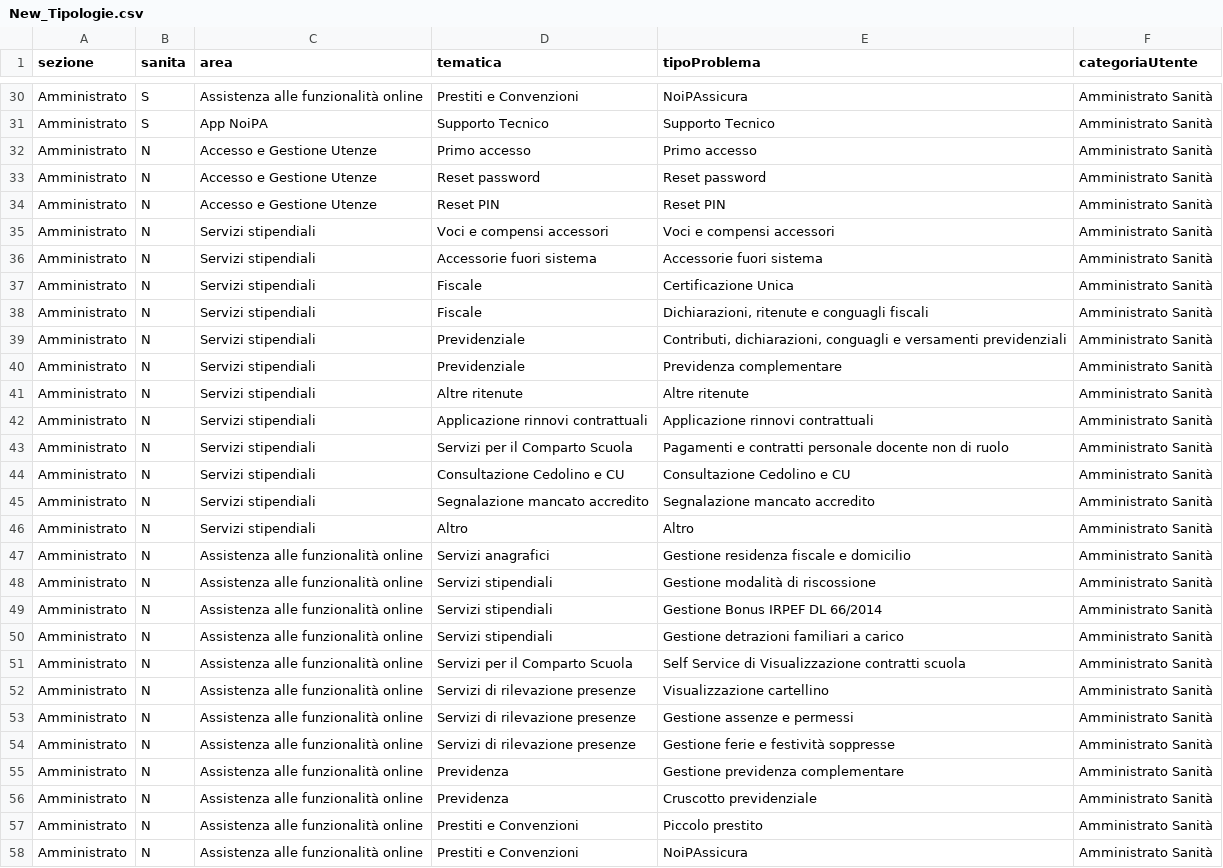
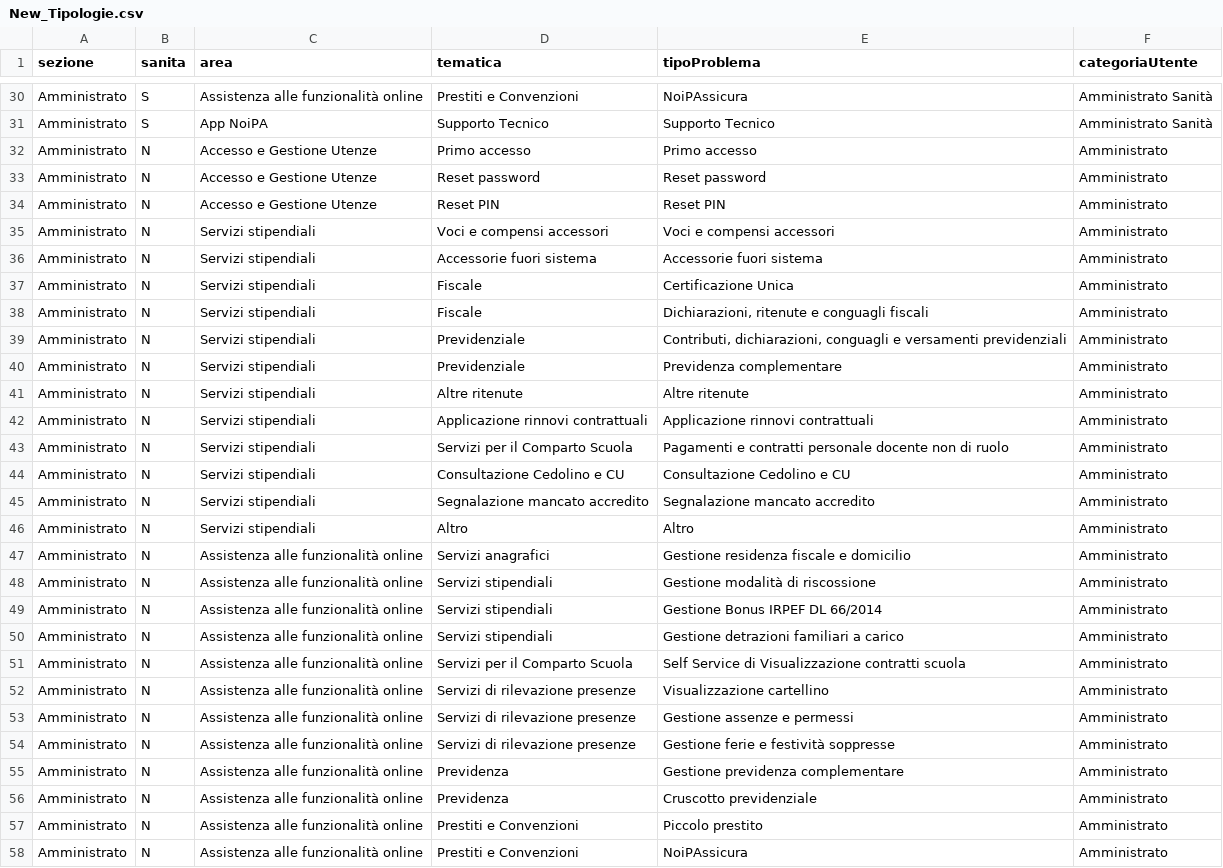
Before and after one commit to echirinosmayaudon/NOIPA_DEVELOP, a CSV file: webformassistenza/src/main/resources/META-INF/fileconf/New_Tipologie.csv, drawn as a sheet; only a part is shown, gaps mark what is left out; the diff covers the shown part only; the diff names each change by its address in the sheet, - before the commit and + after, or states it on an @@ line.

```diff
--- a/webformassistenza/src/main/resources/META-INF/fileconf/New_Tipologie.csv
+++ b/webformassistenza/src/main/resources/META-INF/fileconf/New_Tipologie.csv
-F32:F58 (categoriaUtente): Amministrato Sanità
+F32:F58 (categoriaUtente): Amministrato
```
Also changed, not shown: 4 edited cells elsewhere in this file, 2 other files.
